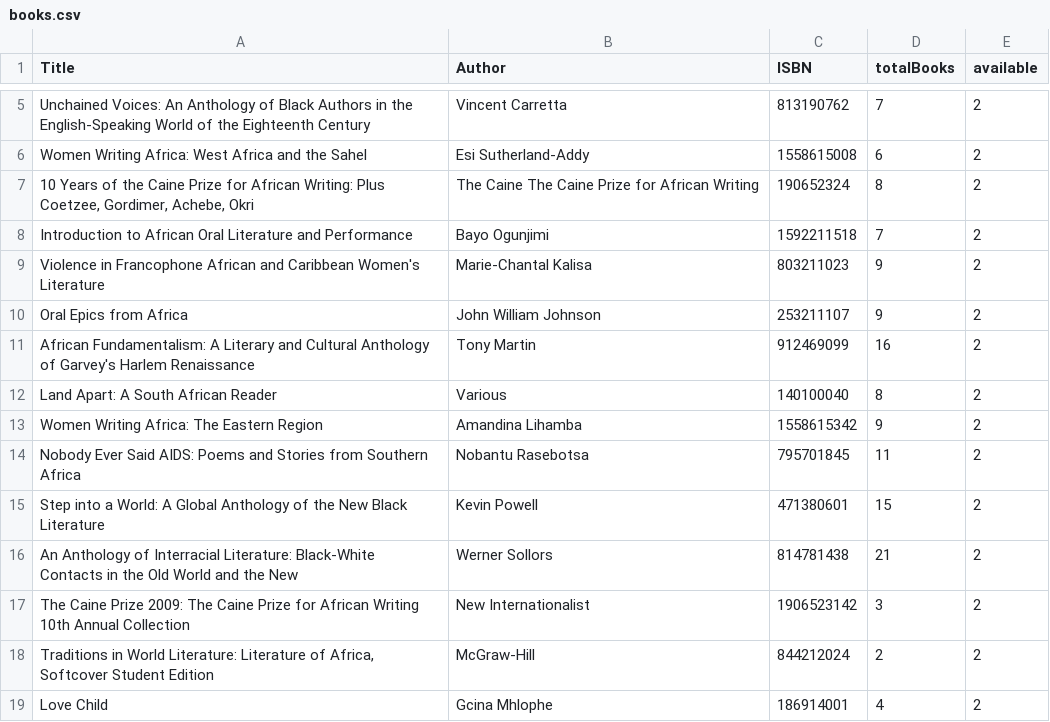
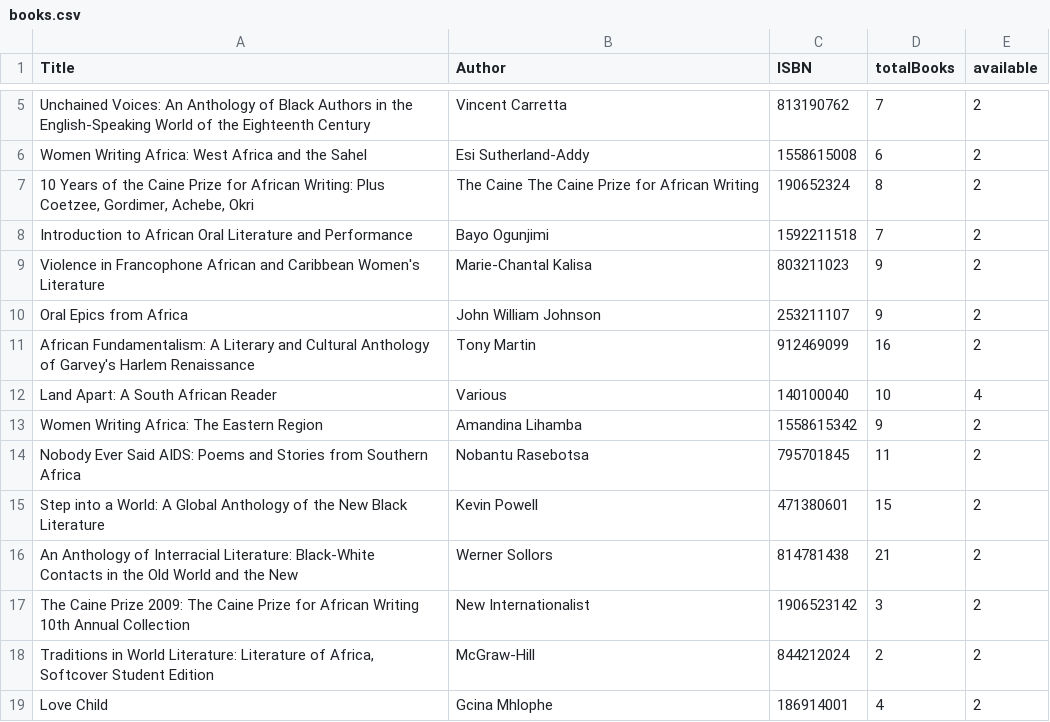
Before and after one commit to henry2322/HPRED-Library-Assist, a CSV file: books.csv, drawn as a sheet; only a part is shown, gaps mark what is left out.

Commit message:
Fix some issues with book related functions and finished holds function

```diff
--- a/books.csv
+++ b/books.csv
@@ -11,3 +11,3 @@ Oral Epics from Africa,John William Johnson,253211107,9,2
 African Fundamentalism: A Literary and Cultural Anthology of Garvey's Harlem Renaissance,Tony Martin,912469099,16,2
-Land Apart: A South African Reader,Various,140100040,8,2
+Land Apart: A South African Reader,Various,140100040,10,4
 Women Writing Africa: The Eastern Region,Amandina Lihamba,1558615342,9,2
```
Also changed, not shown: 6 other files.
